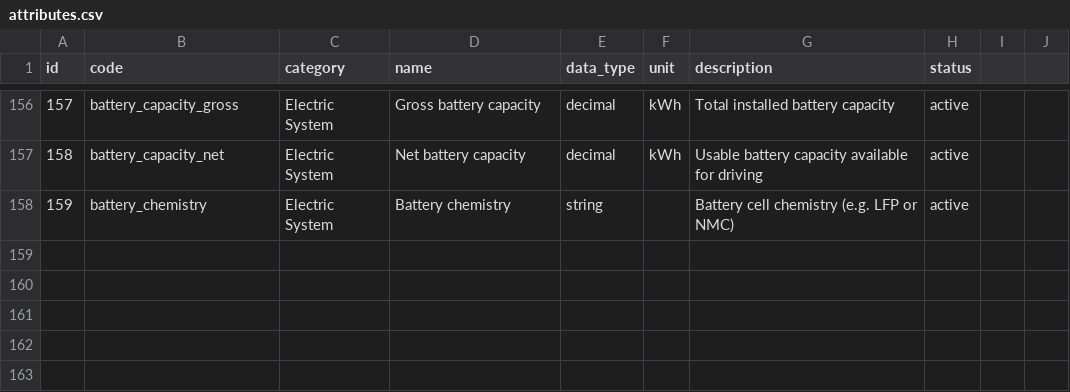
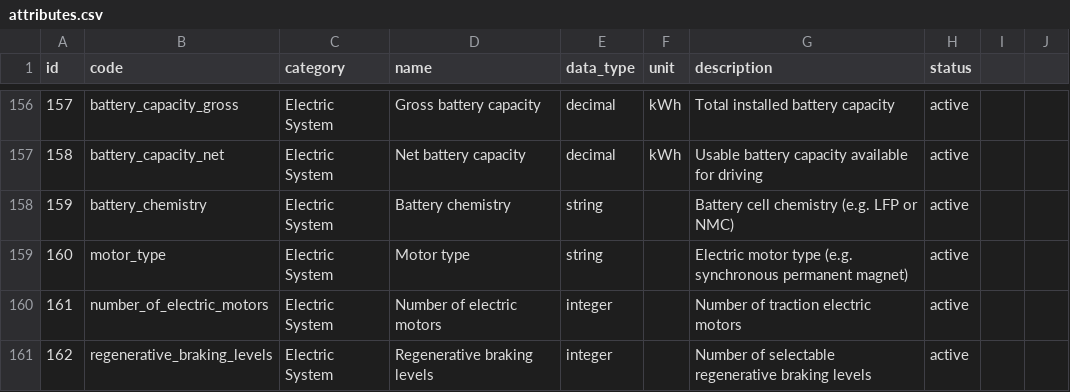
Before and after one commit to xbodzio7/Dacia-Knowledge-Base, a CSV file: data/master/attributes.csv, drawn as a sheet; only a part is shown, gaps mark what is left out; the diff names each change by its address in the sheet, - before the commit and + after, or states it on an @@ line.

Commit message:
feat(attributes): add EV motor attributes

```diff
--- a/data/master/attributes.csv
+++ b/data/master/attributes.csv
+row 159: 160 | motor_type | Electric System | Motor type | string |  | Electric motor type (e.g. synchronous permanent magnet) | active
+row 160: 161 | number_of_electric_motors | Electric System | Number of electric motors | integer |  | Number of traction electric motors | active
+row 161: 162 | regenerative_braking_levels | Electric System | Regenerative braking levels | integer |  | Number of selectable regenerative braking levels | active
```
